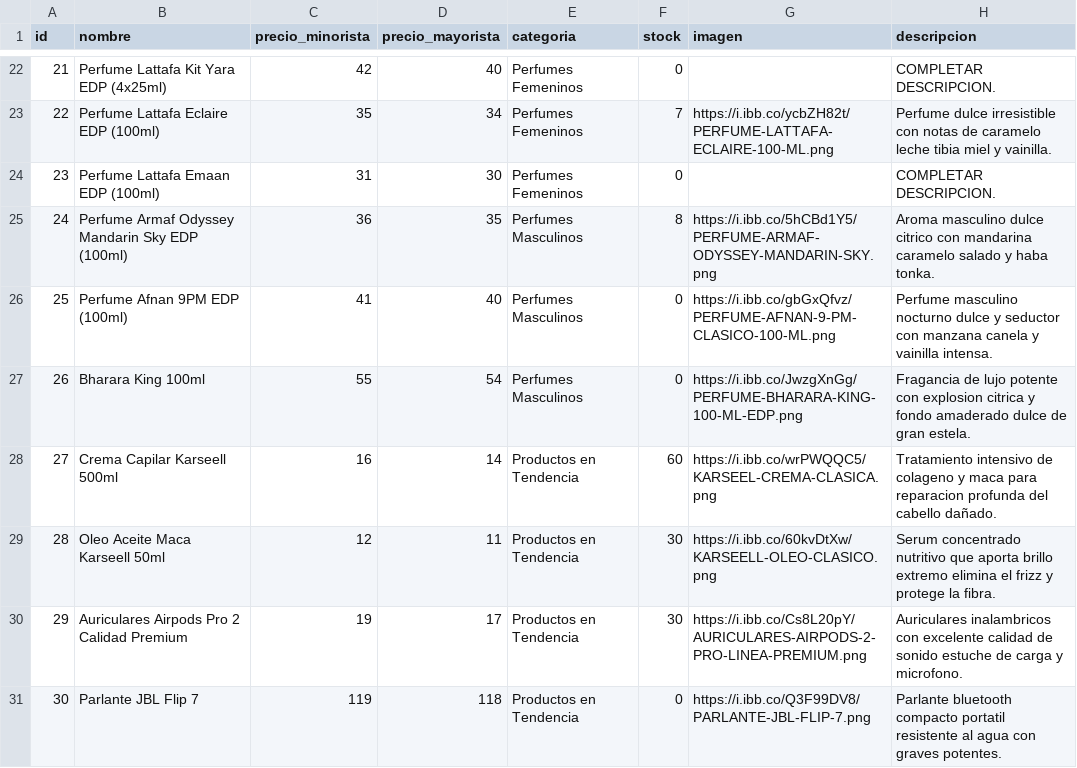
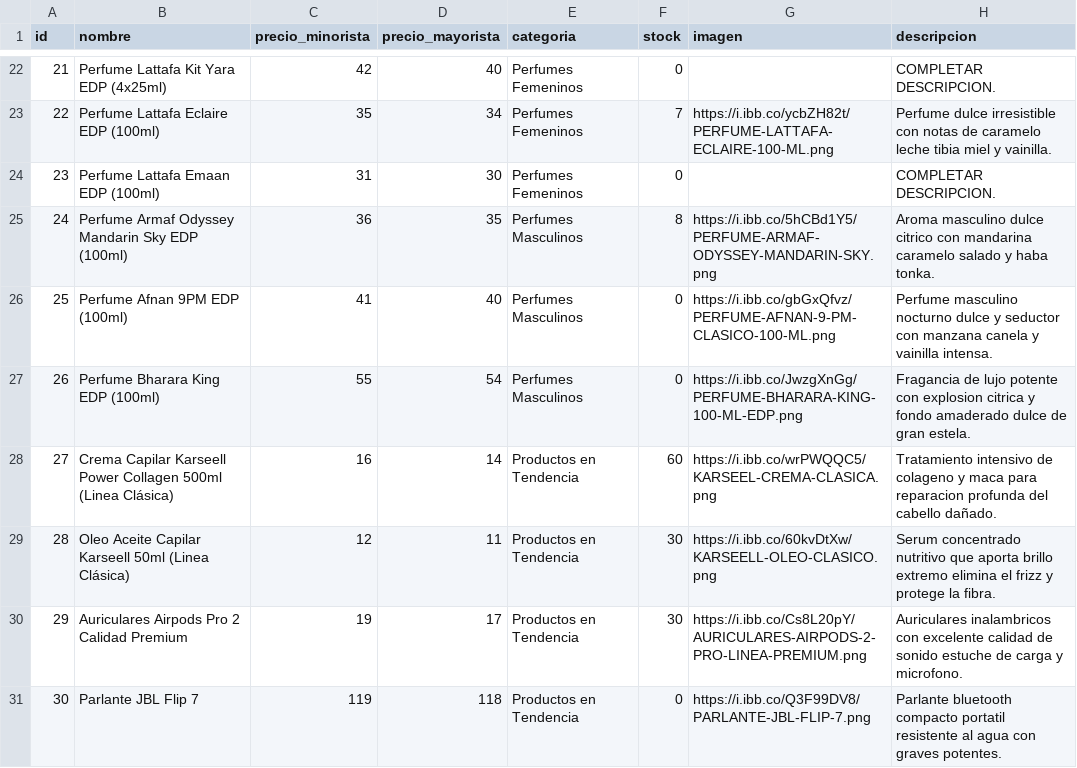
Before and after one commit to tevo-mdp/prueba_caipser, a CSV file: productos.csv, drawn as a sheet; only a part is shown, gaps mark what is left out.

Commit message:
Update productos.csv with new product details

```diff
--- a/productos.csv
+++ b/productos.csv
@@ -26,5 +26,5 @@ id,nombre,precio_minorista,precio_mayorista,categoria,stock,imagen,descripcion
 25,Perfume Afnan 9PM EDP (100ml),41,40,Perfumes Masculinos,0,https://i.ibb.co/gbGxQfvz/PERFUME-AFNAN-9-PM-CLASICO-100-ML.png,Perfume masculino nocturno dulce y seductor con manzana canela y vainilla intensa.
-26,Bharara King 100ml,55,54,Perfumes Masculinos,0,https://i.ibb.co/JwzgXnGg/PERFUME-BHARARA-KING-100-ML-EDP.png,Fragancia de lujo potente con explosion citrica y fondo amaderado dulce de gran estela.
-27,Crema Capilar Karseell 500ml,16,14,Productos en Tendencia,60,https://i.ibb.co/wrPWQQC5/KARSEEL-CREMA-CLASICA.png,Tratamiento intensivo de colageno y maca para reparacion profunda del cabello dañado.
-28,Oleo Aceite Maca Karseell 50ml,12,11,Productos en Tendencia,30,https://i.ibb.co/60kvDtXw/KARSEELL-OLEO-CLASICO.png,Serum concentrado nutritivo que aporta brillo extremo elimina el frizz y protege la fibra.
+26,Perfume Bharara King EDP (100ml),55,54,Perfumes Masculinos,0,https://i.ibb.co/JwzgXnGg/PERFUME-BHARARA-KING-100-ML-EDP.png,Fragancia de lujo potente con explosion citrica y fondo amaderado dulce de gran estela.
+27,Crema Capilar Karseell Power Collagen 500ml (Linea Clásica),16,14,Productos en Tendencia,60,https://i.ibb.co/wrPWQQC5/KARSEEL-CREMA-CLASICA.png,Tratamiento intensivo de colageno y maca para reparacion profunda del cabello dañado.
+28,Oleo Aceite Capilar Karseell 50ml (Linea Clásica),12,11,Productos en Tendencia,30,https://i.ibb.co/60kvDtXw/KARSEELL-OLEO-CLASICO.png,Serum concentrado nutritivo que aporta brillo extremo elimina el frizz y protege la fibra.
 29,Auriculares Airpods Pro 2 Calidad Premium,19,17,Productos en Tendencia,30,https://i.ibb.co/Cs8L20pY/AURICULARES-AIRPODS-2-PRO-LINEA-PREMIUM.png,Auriculares inalambricos con excelente calidad de sonido estuche de carga y microfono.
```
